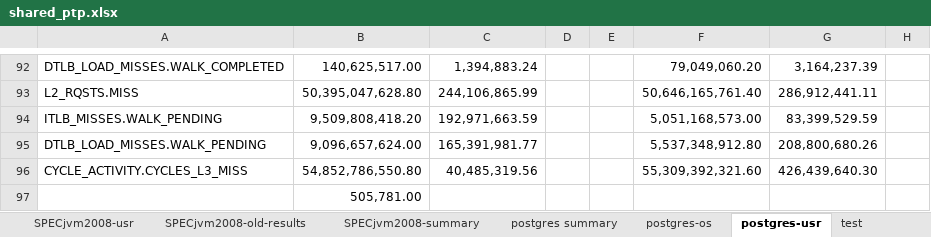
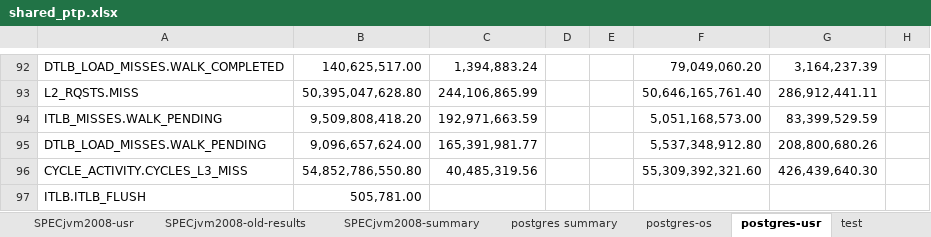
Before and after one commit to XiaowanDong/shared_ptp, an Excel workbook: shared_ptp.xlsx, sheet postgres-usr, drawn as a sheet; only a part is shown, gaps mark what is left out; values as stored, in another font and other column widths than the file's, no borders; the diff names each change by its address in the sheet, - before the commit and + after, or states it on an @@ line.

```diff
--- a/shared_ptp.xlsx (sheet postgres-usr)
+++ b/shared_ptp.xlsx (sheet postgres-usr)
-A97: (empty)
+A97: ITLB.ITLB_FLUSH
```
Also changed, not shown: sheet figures-postgres, sheet motivation.
